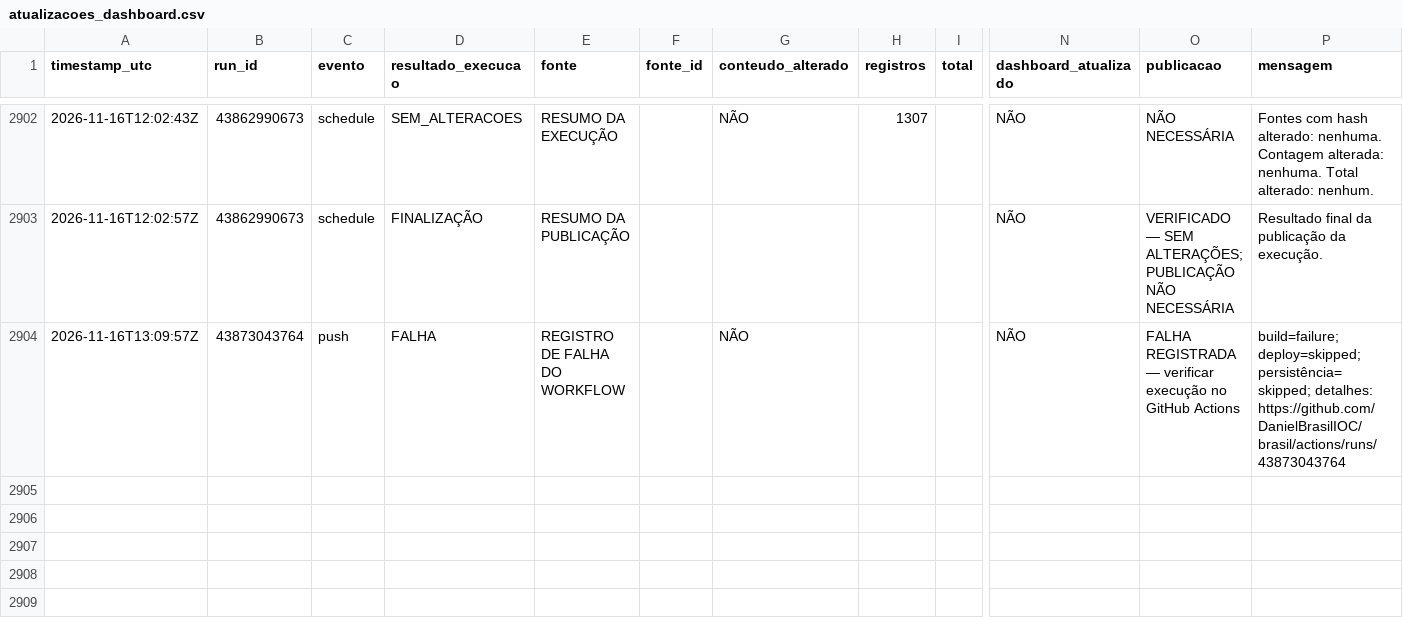
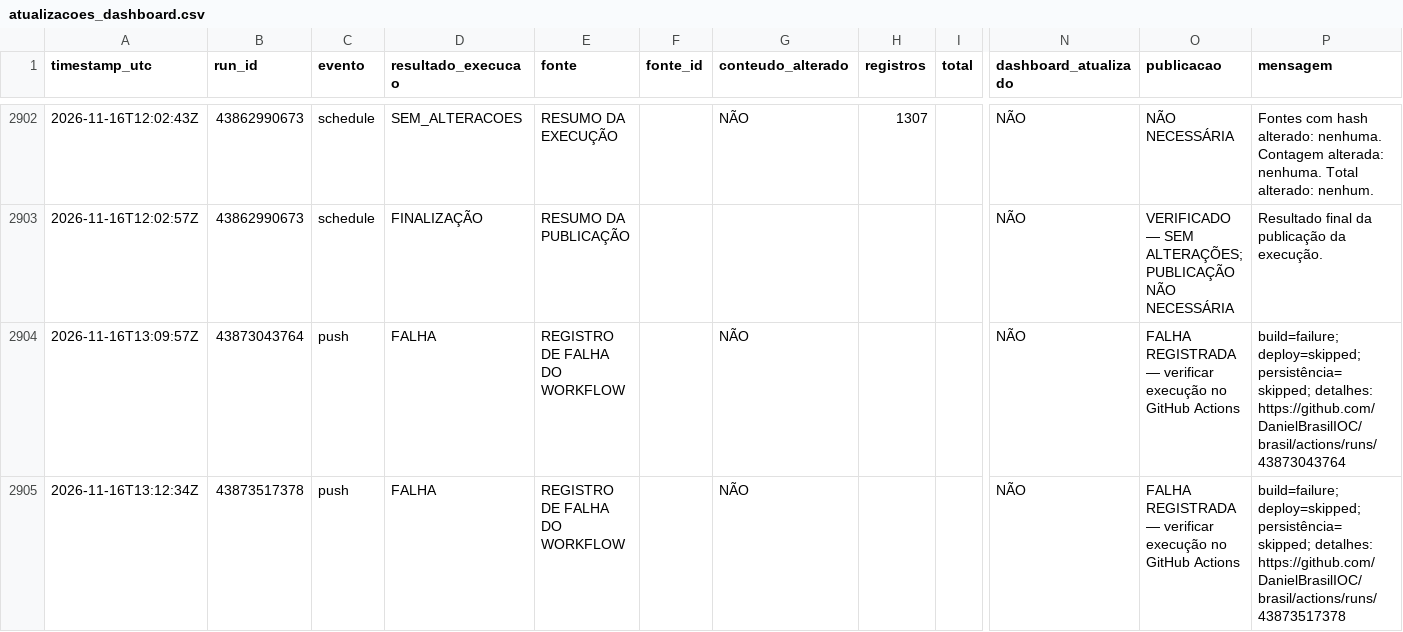
Before and after one commit to DanielBrasilIOC/brasil, a CSV file: logs/atualizacoes_dashboard.csv, drawn as a sheet; only a part is shown, gaps mark what is left out; rows hold the shown columns only; the diff names each change by its address in the sheet, - before the commit and + after, or states it on an @@ line.

```diff
--- a/logs/atualizacoes_dashboard.csv
+++ b/logs/atualizacoes_dashboard.csv
+row 2905: 2026-11-16T13:12:34Z | 43873517378 | push | FALHA | REGISTRO DE FALHA DO WORKFLOW |  | NÃO |  |  | NÃO | FALHA REGISTRADA — verificar execução no GitHub Actions | build=failure; deploy=skipped; persistência=skipped; detalhes: https://github.com/DanielBrasilIOC/brasil/actions/runs/43873517378
```
